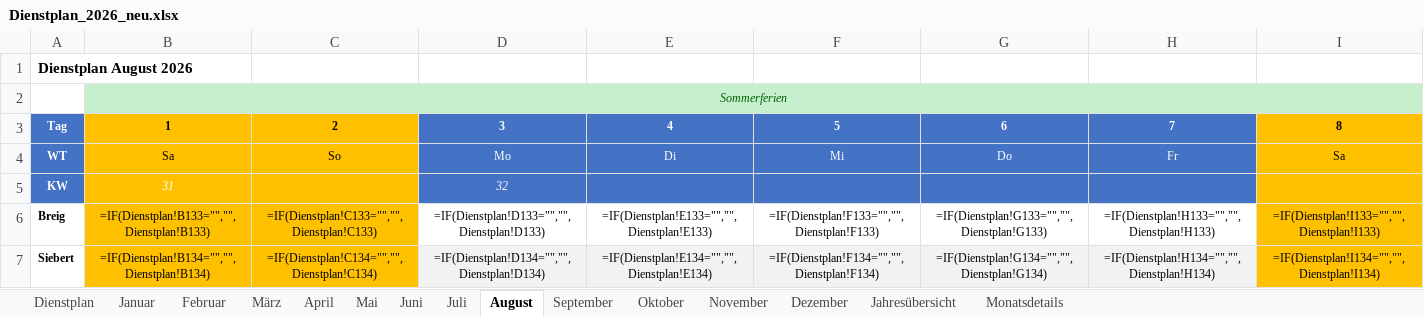
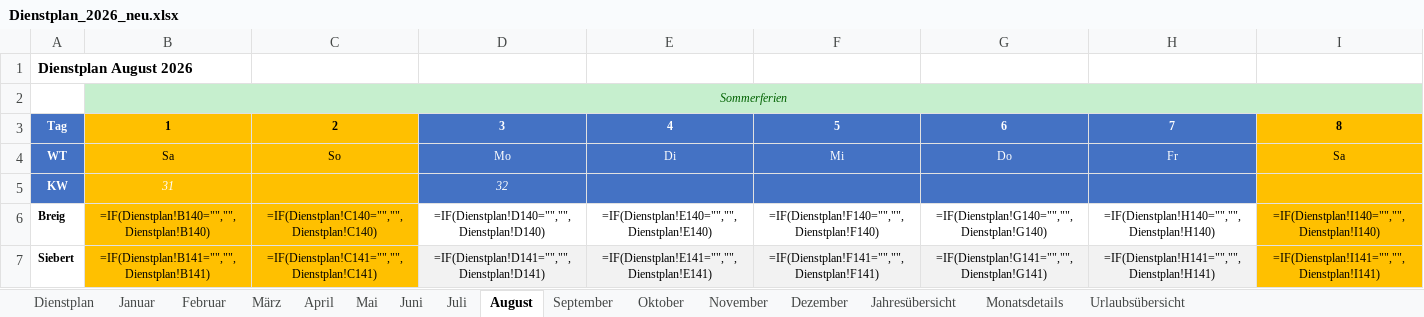
Before and after one commit to Bas1cally/Dienstplan, an Excel workbook: Dienstplan_2026_neu.xlsx, sheet August, drawn as a sheet; only a part is shown; values as stored, in another font and other column widths than the file's, no borders; formulas without a stored value are shown as written; conditional formats not drawn; the diff covers the shown part only; the diff names each change by its address in the sheet, - before the commit and + after, or states it on an @@ line.

```diff
--- a/Dienstplan_2026_neu.xlsx (sheet August)
+++ b/Dienstplan_2026_neu.xlsx (sheet August)
+sheet tab: Urlaubsübersicht
-B6: =IF(Dienstplan!B133="","",Dienstplan!B133)
+B6: =IF(Dienstplan!B140="","",Dienstplan!B140)
-C6: =IF(Dienstplan!C133="","",Dienstplan!C133)
+C6: =IF(Dienstplan!C140="","",Dienstplan!C140)
-D6: =IF(Dienstplan!D133="","",Dienstplan!D133)
+D6: =IF(Dienstplan!D140="","",Dienstplan!D140)
-E6: =IF(Dienstplan!E133="","",Dienstplan!E133)
+E6: =IF(Dienstplan!E140="","",Dienstplan!E140)
-F6: =IF(Dienstplan!F133="","",Dienstplan!F133)
+F6: =IF(Dienstplan!F140="","",Dienstplan!F140)
-G6: =IF(Dienstplan!G133="","",Dienstplan!G133)
+G6: =IF(Dienstplan!G140="","",Dienstplan!G140)
-H6: =IF(Dienstplan!H133="","",Dienstplan!H133)
+H6: =IF(Dienstplan!H140="","",Dienstplan!H140)
-I6: =IF(Dienstplan!I133="","",Dienstplan!I133)
+I6: =IF(Dienstplan!I140="","",Dienstplan!I140)
-B7: =IF(Dienstplan!B134="","",Dienstplan!B134)
+B7: =IF(Dienstplan!B141="","",Dienstplan!B141)
-C7: =IF(Dienstplan!C134="","",Dienstplan!C134)
+C7: =IF(Dienstplan!C141="","",Dienstplan!C141)
-D7: =IF(Dienstplan!D134="","",Dienstplan!D134)
+D7: =IF(Dienstplan!D141="","",Dienstplan!D141)
-E7: =IF(Dienstplan!E134="","",Dienstplan!E134)
+E7: =IF(Dienstplan!E141="","",Dienstplan!E141)
-F7: =IF(Dienstplan!F134="","",Dienstplan!F134)
+F7: =IF(Dienstplan!F141="","",Dienstplan!F141)
-G7: =IF(Dienstplan!G134="","",Dienstplan!G134)
+G7: =IF(Dienstplan!G141="","",Dienstplan!G141)
-H7: =IF(Dienstplan!H134="","",Dienstplan!H134)
+H7: =IF(Dienstplan!H141="","",Dienstplan!H141)
-I7: =IF(Dienstplan!I134="","",Dienstplan!I134)
+I7: =IF(Dienstplan!I141="","",Dienstplan!I141)
```
Also changed, not shown: 1 added row and 294 edited cells elsewhere in this sheet, sheet Oktober, sheet Dezember, sheet Juli, sheet Mai, sheet September, sheet November, 6 more sheets, hidden cells, 1 other file.
